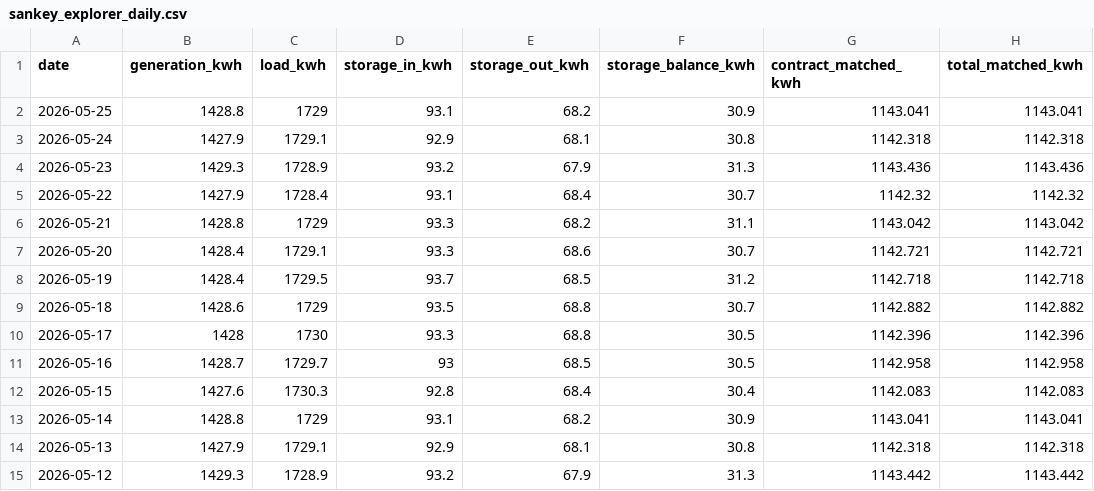
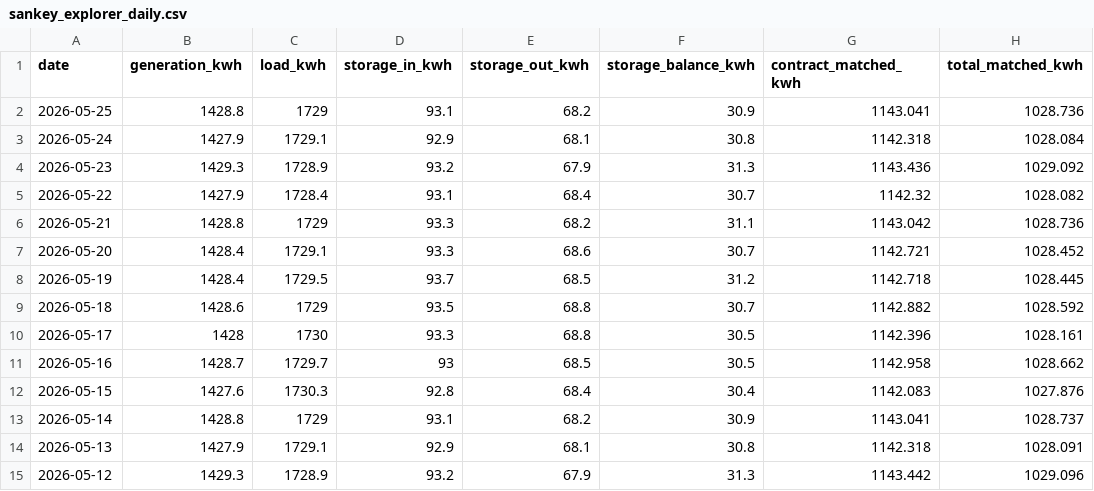
Before and after one commit to elsachaoqui-hub/ecvn_frontendV3, a CSV file: client/src/data/sankey_explorer_daily.csv, drawn as a sheet.

```diff
--- a/client/src/data/sankey_explorer_daily.csv
+++ b/client/src/data/sankey_explorer_daily.csv
@@ -1,15 +1,15 @@
 date,generation_kwh,load_kwh,storage_in_kwh,storage_out_kwh,storage_balance_kwh,contract_matched_kwh,total_matched_kwh
-2026-05-25,1428.8,1729,93.1,68.2,30.9,1143.041,1143.041
-2026-05-24,1427.9,1729.1,92.9,68.1,30.8,1142.318,1142.318
-2026-05-23,1429.3,1728.9,93.2,67.9,31.3,1143.436,1143.436
-2026-05-22,1427.9,1728.4,93.1,68.4,30.7,1142.32,1142.32
-2026-05-21,1428.8,1729,93.3,68.2,31.1,1143.042,1143.042
-2026-05-20,1428.4,1729.1,93.3,68.6,30.7,1142.721,1142.721
-2026-05-19,1428.4,1729.5,93.7,68.5,31.2,1142.718,1142.718
-2026-05-18,1428.6,1729,93.5,68.8,30.7,1142.882,1142.882
-2026-05-17,1428,1730,93.3,68.8,30.5,1142.396,1142.396
-2026-05-16,1428.7,1729.7,93,68.5,30.5,1142.958,1142.958
-2026-05-15,1427.6,1730.3,92.8,68.4,30.4,1142.083,1142.083
-2026-05-14,1428.8,1729,93.1,68.2,30.9,1143.041,1143.041
-2026-05-13,1427.9,1729.1,92.9,68.1,30.8,1142.318,1142.318
-2026-05-12,1429.3,1728.9,93.2,67.9,31.3,1143.442,1143.442
+2026-05-25,1428.8,1729,93.1,68.2,30.9,1143.041,1028.736
+2026-05-24,1427.9,1729.1,92.9,68.1,30.8,1142.318,1028.084
+2026-05-23,1429.3,1728.9,93.2,67.9,31.3,1143.436,1029.092
+2026-05-22,1427.9,1728.4,93.1,68.4,30.7,1142.32,1028.082
+2026-05-21,1428.8,1729,93.3,68.2,31.1,1143.042,1028.736
+2026-05-20,1428.4,1729.1,93.3,68.6,30.7,1142.721,1028.452
+2026-05-19,1428.4,1729.5,93.7,68.5,31.2,1142.718,1028.445
+2026-05-18,1428.6,1729,93.5,68.8,30.7,1142.882,1028.592
+2026-05-17,1428,1730,93.3,68.8,30.5,1142.396,1028.161
+2026-05-16,1428.7,1729.7,93,68.5,30.5,1142.958,1028.662
+2026-05-15,1427.6,1730.3,92.8,68.4,30.4,1142.083,1027.876
+2026-05-14,1428.8,1729,93.1,68.2,30.9,1143.041,1028.737
+2026-05-13,1427.9,1729.1,92.9,68.1,30.8,1142.318,1028.091
+2026-05-12,1429.3,1728.9,93.2,67.9,31.3,1143.442,1029.096
```
Also changed, not shown: 5 other files.
